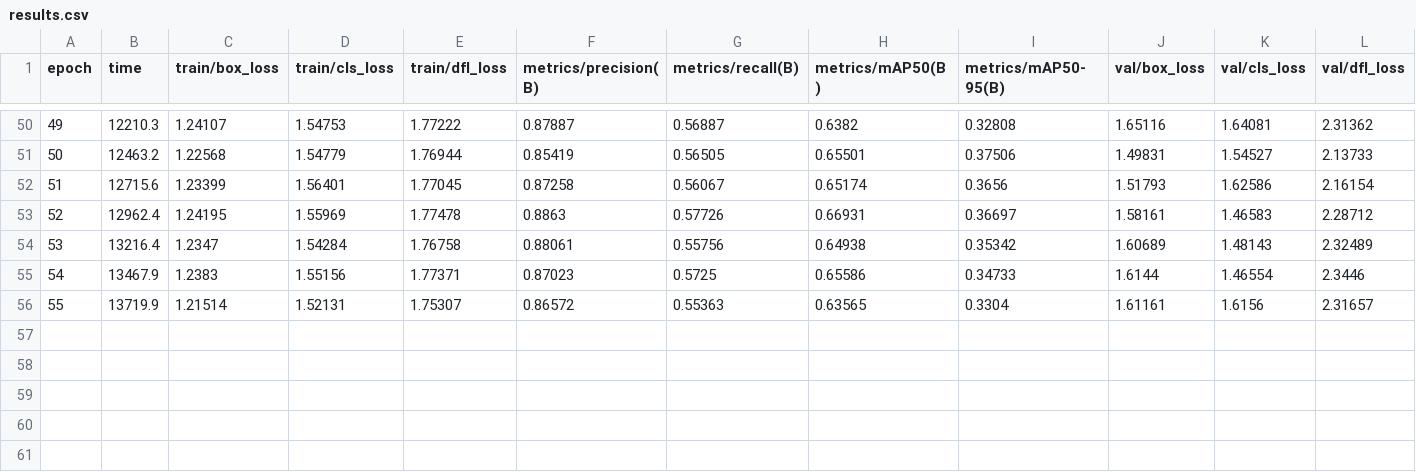
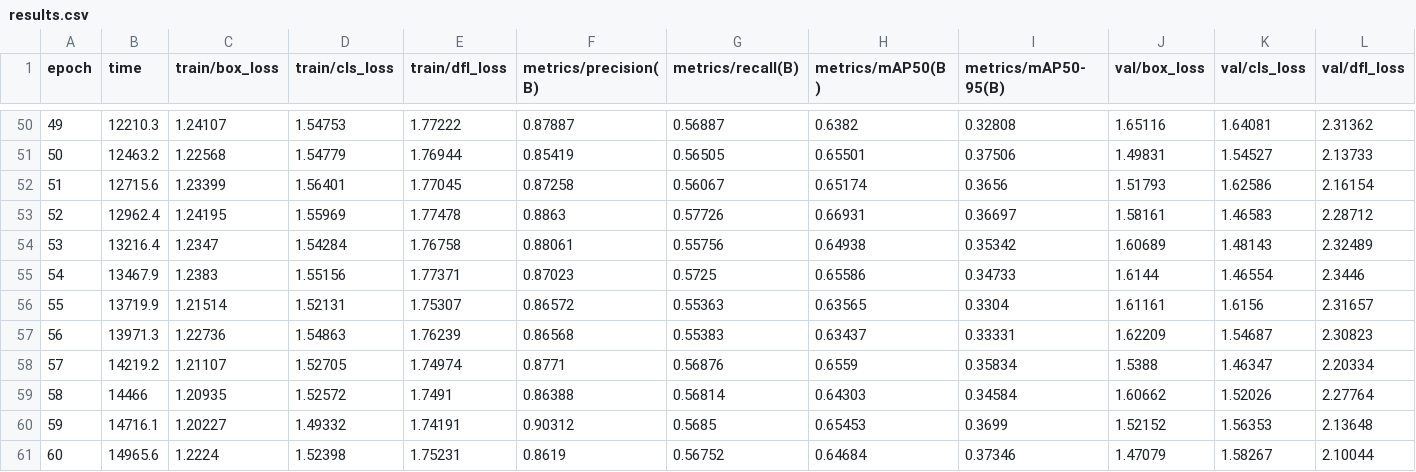
Before and after one commit to meilanny/jrbp_ct_explorations, a CSV file: tinyissimoyolov8_cfgonly_binary/runs/tinyissimoYOLOv8-binary-best_500eps_on_A1-preprocessBGall-ref37-finetune_on_B1_82split-200eps2/results.csv, drawn as a sheet; only a part is shown, gaps mark what is left out; rows hold the shown columns only; the diff names each change by its address in the sheet, - before the commit and + after, or states it on an @@ line.

```diff
--- a/tinyissimoyolov8_cfgonly_binary/runs/tinyissimoYOLOv8-binary-best_500eps_on_A1-preprocessBGall-ref37-finetune_on_B1_82split-200eps2/results.csv
+++ b/tinyissimoyolov8_cfgonly_binary/runs/tinyissimoYOLOv8-binary-best_500eps_on_A1-preprocessBGall-ref37-finetune_on_B1_82split-200eps2/results.csv
+row 57: 56 | 13971.3 | 1.22736 | 1.54863 | 1.76239 | 0.86568 | 0.55383 | 0.63437 | 0.33331 | 1.62209 | 1.54687 | 2.30823
+row 58: 57 | 14219.2 | 1.21107 | 1.52705 | 1.74974 | 0.8771 | 0.56876 | 0.6559 | 0.35834 | 1.5388 | 1.46347 | 2.20334
+row 59: 58 | 14466 | 1.20935 | 1.52572 | 1.7491 | 0.86388 | 0.56814 | 0.64303 | 0.34584 | 1.60662 | 1.52026 | 2.27764
+row 60: 59 | 14716.1 | 1.20227 | 1.49332 | 1.74191 | 0.90312 | 0.5685 | 0.65453 | 0.3699 | 1.52152 | 1.56353 | 2.13648
+row 61: 60 | 14965.6 | 1.2224 | 1.52398 | 1.75231 | 0.8619 | 0.56752 | 0.64684 | 0.37346 | 1.47079 | 1.58267 | 2.10044
```
Also changed, not shown: tinyissimoyolov8_cfgonly_binary/runs/tinyissimoYOLOv8-binary-fulldataset-82split-excludetest-300eps/results.csv, 5 other files.
